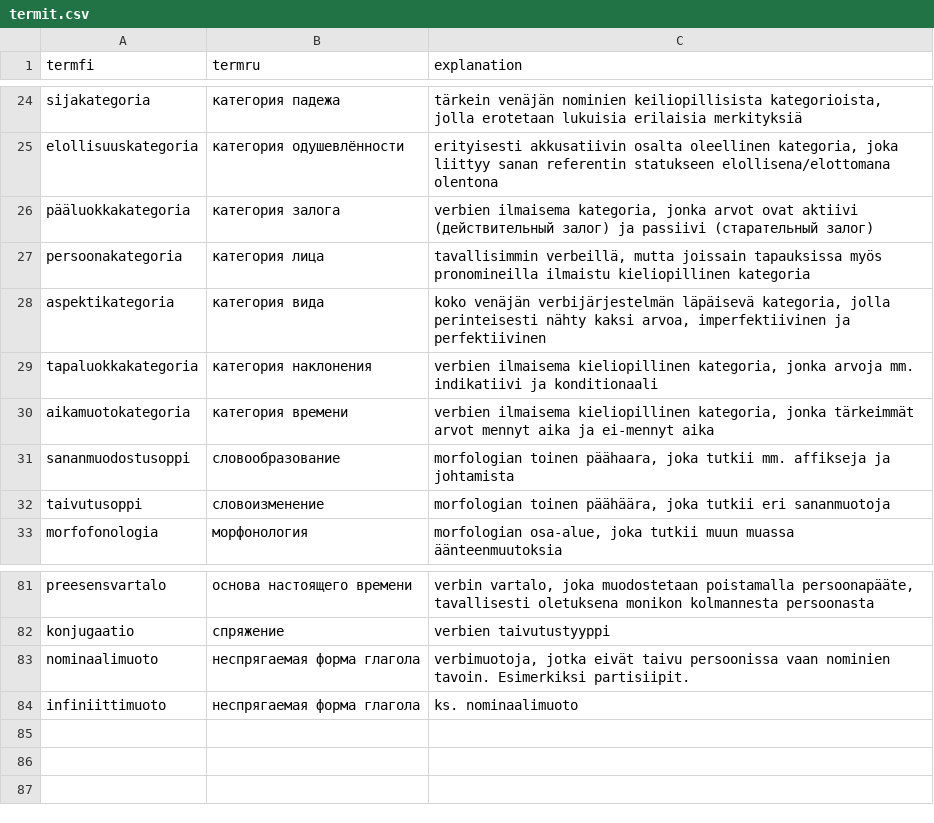
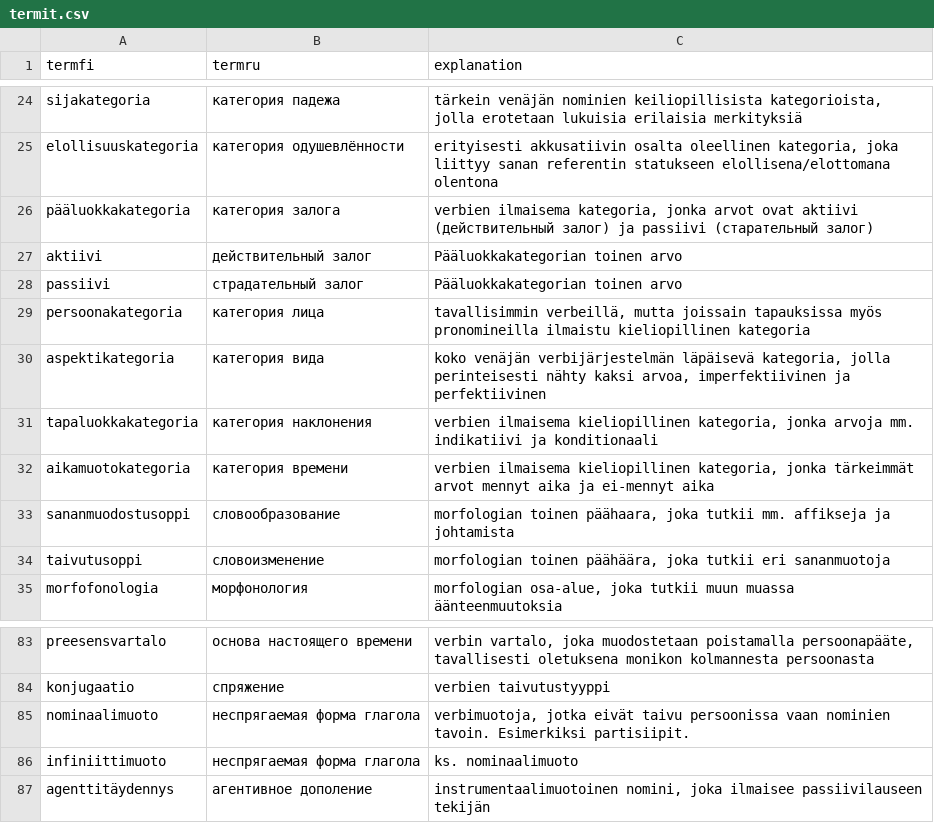
Before and after one commit to hrmJ/morfologia, a CSV file: data/termit.csv, drawn as a sheet; only a part is shown, gaps mark what is left out.

```diff
--- a/data/termit.csv
+++ b/data/termit.csv
@@ -26,2 +26,4 @@ elollisuuskategoria;категория одушевлённости;erityisesti
 pääluokkakategoria;категория залога;verbien ilmaisema kategoria, jonka arvot ovat aktiivi (действительный залог) ja passiivi (старательный залог)
+aktiivi;действительный залог;Pääluokkakategorian toinen arvo
+passiivi;страдательный залог;Pääluokkakategorian toinen arvo
 persoonakategoria;категория лица;tavallisimmin verbeillä, mutta joissain tapauksissa myös pronomineilla ilmaistu kieliopillinen kategoria
@@ -84 +86,2 @@ nominaalimuoto;неспрягаемая форма глагола;verbimuotoja,
 infiniittimuoto;неспрягаемая форма глагола;ks. nominaalimuoto
+agenttitäydennys;агентивное дополение;instrumentaalimuotoinen nomini, joka ilmaisee passiivilauseen tekijän
```
Also changed, not shown: 8 other files.
